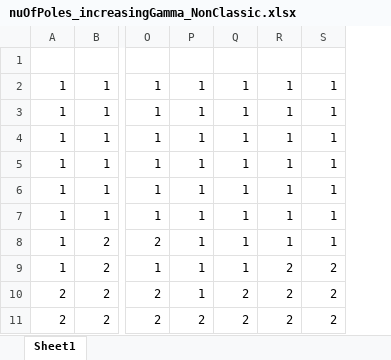
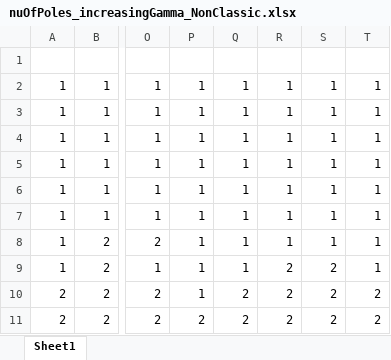
Before and after one commit to cvijoviclab/cdc42_ClassicalAndNonClassicalTuringConditions, an Excel workbook: Results/increasingGamma/NonClassical/nuOfPoles_increasingGamma_NonClassic.xlsx, sheet Sheet1, drawn as a sheet; only a part is shown, gaps mark what is left out; values as stored, in another font and other column widths than the file's, no borders; the diff names each change by its address in the sheet, - before the commit and + after, or states it on an @@ line.

Commit message:
Data number of poles

```diff
--- a/Results/increasingGamma/NonClassical/nuOfPoles_increasingGamma_NonClassic.xlsx (sheet Sheet1)
+++ b/Results/increasingGamma/NonClassical/nuOfPoles_increasingGamma_NonClassic.xlsx (sheet Sheet1)
+column T, rows 2-11: 1 | 1 | 1 | 1 | 1 | 1 | 1 | 1 | 2 | 2
```
